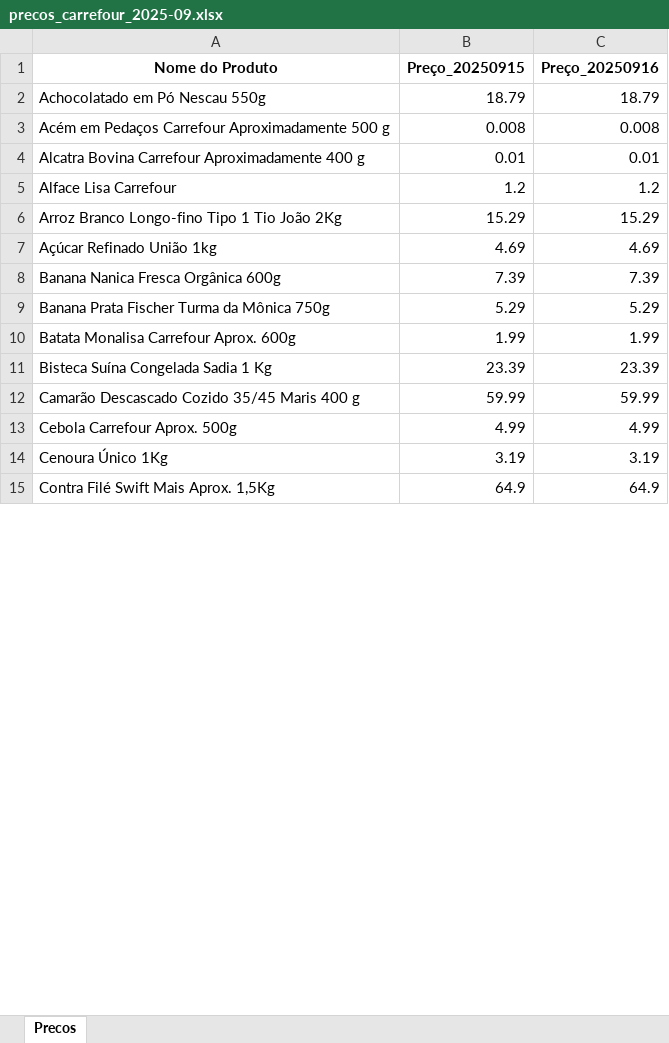
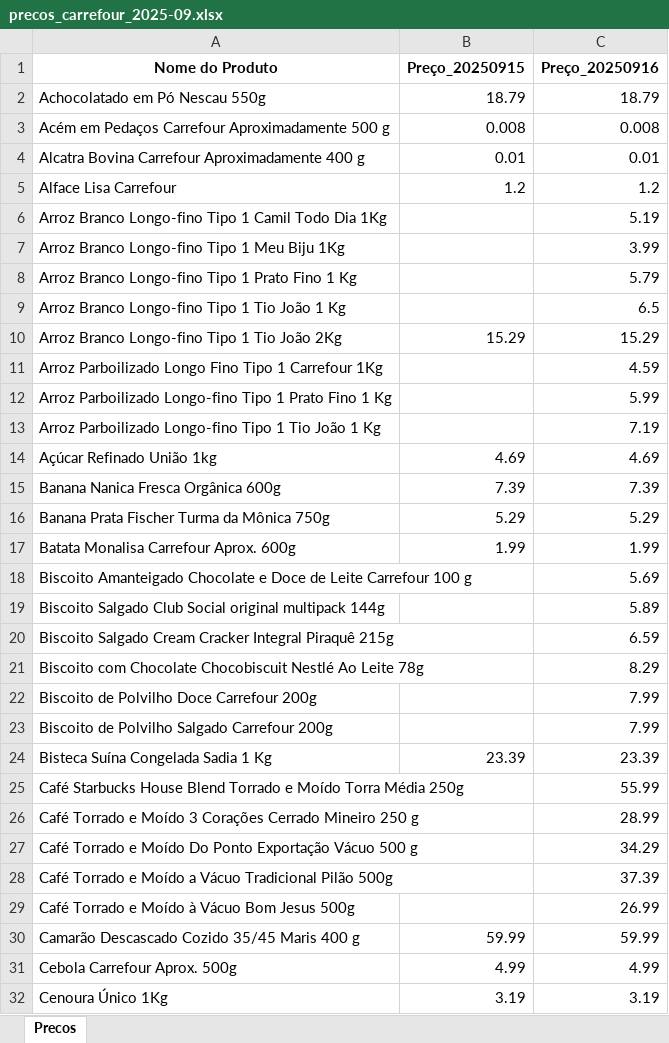
Before and after one commit to crissavieira-ctrl/carrefour-scraper, an Excel workbook: data/precos_carrefour_2025-09.xlsx, sheet Precos, drawn as a sheet; only a part is shown; the shorter side is filled out with more unchanged rows; values as stored, in another font and other column widths than the file's, no borders; the diff covers the shown part only; the diff names each change by its address in the sheet, - before the commit and + after, or states it on an @@ line.

```diff
--- a/data/precos_carrefour_2025-09.xlsx (sheet Precos)
+++ b/data/precos_carrefour_2025-09.xlsx (sheet Precos)
+row 6: Arroz Branco Longo-fino Tipo 1 Camil Todo Dia 1Kg |  | 5.19
+row 7: Arroz Branco Longo-fino Tipo 1 Meu Biju 1Kg |  | 3.99
+row 8: Arroz Branco Longo-fino Tipo 1 Prato Fino 1 Kg |  | 5.79
+row 9: Arroz Branco Longo-fino Tipo 1 Tio João 1 Kg |  | 6.5
+row 11: Arroz Parboilizado Longo Fino Tipo 1 Carrefour 1Kg |  | 4.59
+row 12: Arroz Parboilizado Longo-fino Tipo 1 Prato Fino 1 Kg |  | 5.99
+row 13: Arroz Parboilizado Longo-fino Tipo 1 Tio João 1 Kg |  | 7.19
+row 18: Biscoito Amanteigado Chocolate e Doce de Leite Carrefour 100 g |  | 5.69
+row 19: Biscoito Salgado Club Social original multipack 144g |  | 5.89
+row 20: Biscoito Salgado Cream Cracker Integral Piraquê 215g |  | 6.59
+row 21: Biscoito com Chocolate Chocobiscuit Nestlé Ao Leite 78g |  | 8.29
+row 22: Biscoito de Polvilho Doce Carrefour 200g |  | 7.99
+row 23: Biscoito de Polvilho Salgado Carrefour 200g |  | 7.99
+row 25: Café Starbucks House Blend Torrado e Moído Torra Média 250g |  | 55.99
+row 26: Café Torrado e Moído 3 Corações Cerrado Mineiro 250 g |  | 28.99
+row 27: Café Torrado e Moído Do Ponto Exportação Vácuo 500 g |  | 34.29
+row 28: Café Torrado e Moído a Vácuo Tradicional Pilão 500g |  | 37.39
+row 29: Café Torrado e Moído à Vácuo Bom Jesus 500g |  | 26.99
```
Also changed, not shown: 47 added rows and 3 edited cells elsewhere in this sheet, data/erros_carrefour_2025-09.xlsx.
